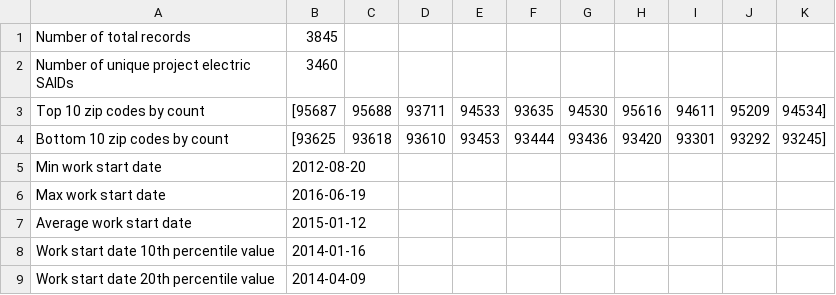
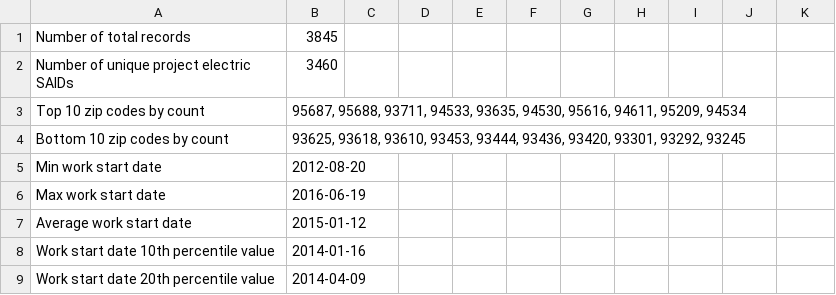
Before and after one commit to openeemeter/caltrack, a CSV file: data-prep/summary_statistics/project_data_summary_energysavvy.csv, drawn as a sheet; only a part is shown.

Commit message:
Change zip code statistics to strings so github can display as a table

```diff
--- a/data-prep/summary_statistics/project_data_summary_energysavvy.csv
+++ b/data-prep/summary_statistics/project_data_summary_energysavvy.csv
@@ -2,4 +2,4 @@ Number of total records,3845
 Number of unique project electric SAIDs,3460
-Top 10 zip codes by count,[95687, 95688, 93711, 94533, 93635, 94530, 95616, 94611, 95209, 94534]
-Bottom 10 zip codes by count,[93625, 93618, 93610, 93453, 93444, 93436, 93420, 93301, 93292, 93245]
+Top 10 zip codes by count,"95687, 95688, 93711, 94533, 93635, 94530, 95616, 94611, 95209, 94534"
+Bottom 10 zip codes by count,"93625, 93618, 93610, 93453, 93444, 93436, 93420, 93301, 93292, 93245"
 Min work start date,2012-08-20
```
